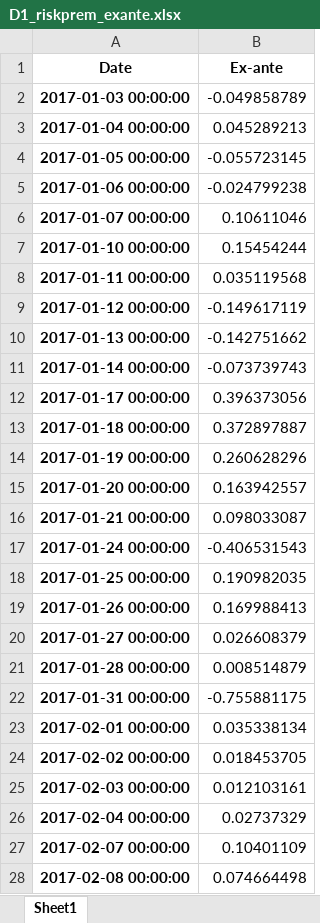
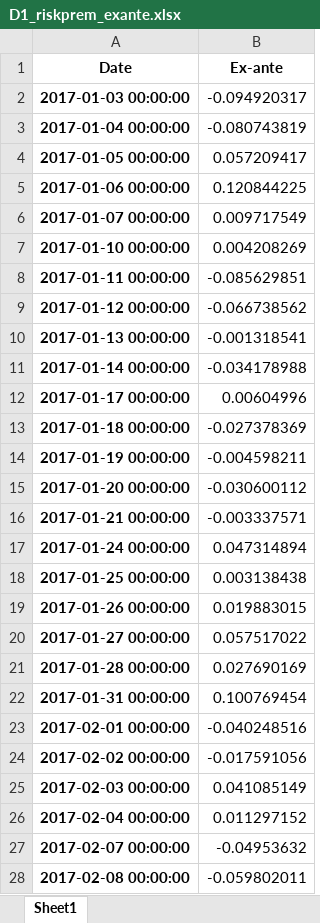
Before and after one commit to anjohann/riskpremium, an Excel workbook: datasets/D1_riskprem_exante.xlsx, sheet Sheet1, drawn as a sheet; only a part is shown; values as stored, in another font and other column widths than the file's, no borders; the diff covers the shown part only; the diff names each change by its address in the sheet, - before the commit and + after, or states it on an @@ line.

```diff
--- a/datasets/D1_riskprem_exante.xlsx (sheet Sheet1)
+++ b/datasets/D1_riskprem_exante.xlsx (sheet Sheet1)
-B2 (Ex-ante): -0.049858789
+B2 (Ex-ante): -0.094920317
-B3 (Ex-ante): 0.045289213
+B3 (Ex-ante): -0.080743819
-B4 (Ex-ante): -0.055723145
+B4 (Ex-ante): 0.057209417
-B5 (Ex-ante): -0.024799238
+B5 (Ex-ante): 0.120844225
-B6 (Ex-ante): 0.10611046
+B6 (Ex-ante): 0.009717549
-B7 (Ex-ante): 0.15454244
+B7 (Ex-ante): 0.004208269
-B8 (Ex-ante): 0.035119568
+B8 (Ex-ante): -0.085629851
-B9 (Ex-ante): -0.149617119
+B9 (Ex-ante): -0.066738562
-B10 (Ex-ante): -0.142751662
+B10 (Ex-ante): -0.001318541
-B11 (Ex-ante): -0.073739743
+B11 (Ex-ante): -0.034178988
-B12 (Ex-ante): 0.396373056
+B12 (Ex-ante): 0.00604996
-B13 (Ex-ante): 0.372897887
+B13 (Ex-ante): -0.027378369
-B14 (Ex-ante): 0.260628296
+B14 (Ex-ante): -0.004598211
-B15 (Ex-ante): 0.163942557
+B15 (Ex-ante): -0.030600112
-B16 (Ex-ante): 0.098033087
+B16 (Ex-ante): -0.003337571
-B17 (Ex-ante): -0.406531543
+B17 (Ex-ante): 0.047314894
-B18 (Ex-ante): 0.190982035
+B18 (Ex-ante): 0.003138438
-B19 (Ex-ante): 0.169988413
+B19 (Ex-ante): 0.019883015
-B20 (Ex-ante): 0.026608379
+B20 (Ex-ante): 0.057517022
-B21 (Ex-ante): 0.008514879
+B21 (Ex-ante): 0.027690169
-B22 (Ex-ante): -0.755881175
+B22 (Ex-ante): 0.100769454
-B23 (Ex-ante): 0.035338134
+B23 (Ex-ante): -0.040248516
-B24 (Ex-ante): 0.018453705
+B24 (Ex-ante): -0.017591056
-B25 (Ex-ante): 0.012103161
+B25 (Ex-ante): 0.041085149
-B26 (Ex-ante): 0.02737329
+B26 (Ex-ante): 0.011297152
-B27 (Ex-ante): 0.10401109
+B27 (Ex-ante): -0.04953632
-B28 (Ex-ante): 0.074664498
+B28 (Ex-ante): -0.059802011
```
Also changed, not shown: 1 removed row and 731 edited cells elsewhere in this sheet, datasets/D1_riskprem_expost.xlsx.
